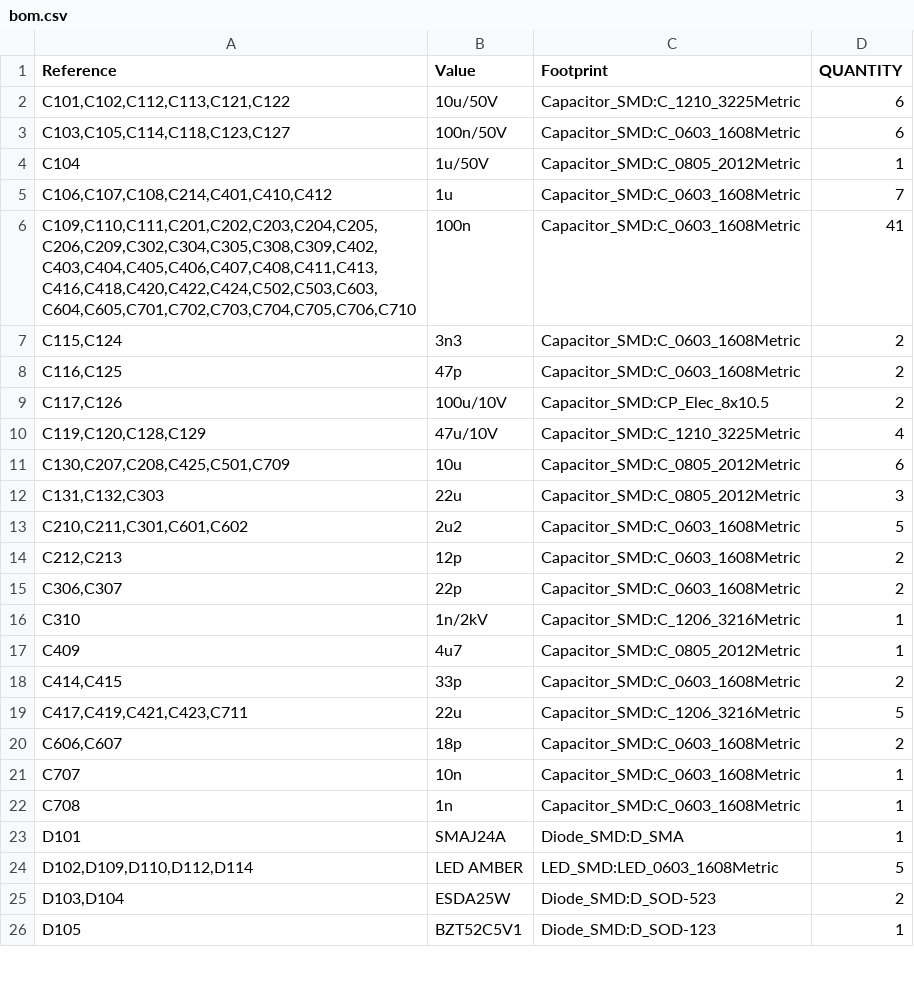
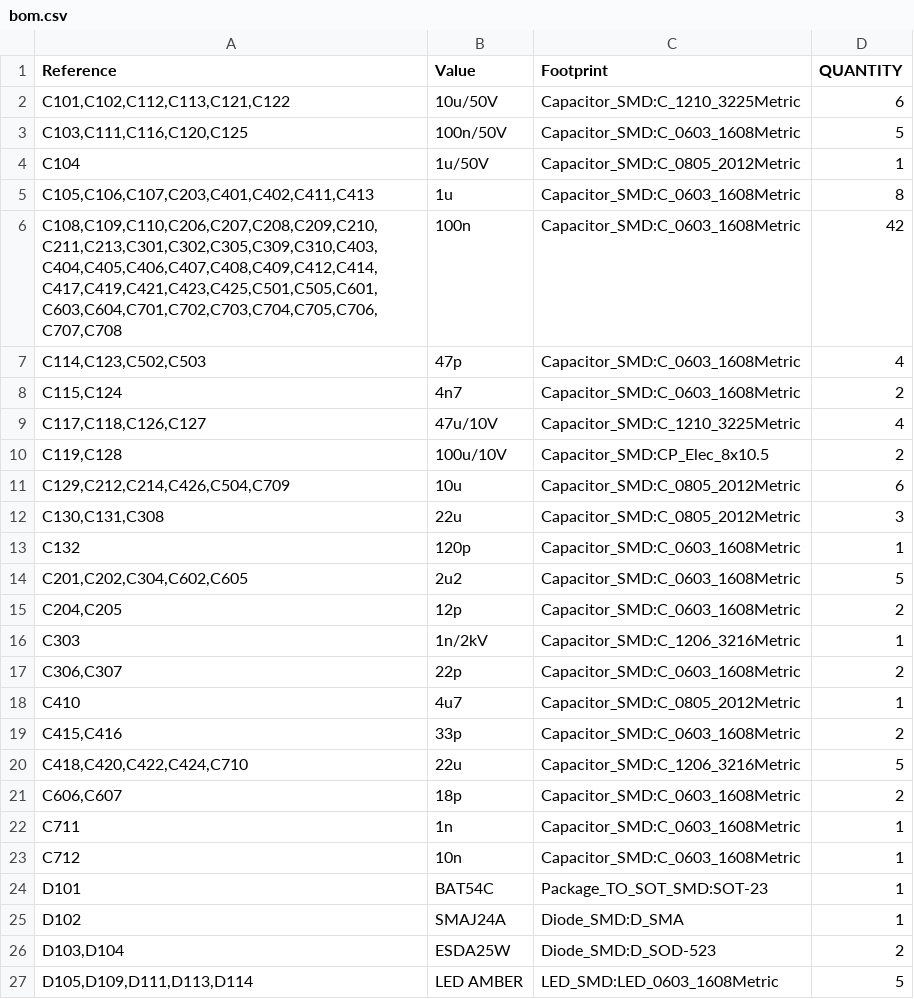
Before and after one commit to calicopizzadelivery/sbc-development-baseboard, a CSV file: hardware/kicad/sbc-baseboard/bom.csv, drawn as a sheet; only a part is shown; the diff covers the shown part only.

```diff
--- a/hardware/kicad/sbc-baseboard/bom.csv
+++ b/hardware/kicad/sbc-baseboard/bom.csv
@@ -2,25 +2,26 @@
 "C101,C102,C112,C113,C121,C122","10u/50V","Capacitor_SMD:C_1210_3225Metric","6"
-"C103,C105,C114,C118,C123,C127","100n/50V","Capacitor_SMD:C_0603_1608Metric","6"
+"C103,C111,C116,C120,C125","100n/50V","Capacitor_SMD:C_0603_1608Metric","5"
 "C104","1u/50V","Capacitor_SMD:C_0805_2012Metric","1"
-"C106,C107,C108,C214,C401,C410,C412","1u","Capacitor_SMD:C_0603_1608Metric","7"
-"C109,C110,C111,C201,C202,C203,C204,C205,C206,C209,C302,C304,C305,C308,C309,C402,C403,C404,C405,C406,C407,C408,C411,C413,C416,C418,C420,C422,C424,C502,C503,C603,C604,C605,C701,C702,C703,C704,C705,C706,C710","100n","Capacitor_SMD:C_0603_1608Metric","41"
-"C115,C124","3n3","Capacitor_SMD:C_0603_1608Metric","2"
-"C116,C125","47p","Capacitor_SMD:C_0603_1608Metric","2"
-"C117,C126","100u/10V","Capacitor_SMD:CP_Elec_8x10.5","2"
-"C119,C120,C128,C129","47u/10V","Capacitor_SMD:C_1210_3225Metric","4"
-"C130,C207,C208,C425,C501,C709","10u","Capacitor_SMD:C_0805_2012Metric","6"
-"C131,C132,C303","22u","Capacitor_SMD:C_0805_2012Metric","3"
-"C210,C211,C301,C601,C602","2u2","Capacitor_SMD:C_0603_1608Metric","5"
-"C212,C213","12p","Capacitor_SMD:C_0603_1608Metric","2"
+"C105,C106,C107,C203,C401,C402,C411,C413","1u","Capacitor_SMD:C_0603_1608Metric","8"
+"C108,C109,C110,C206,C207,C208,C209,C210,C211,C213,C301,C302,C305,C309,C310,C403,C404,C405,C406,C407,C408,C409,C412,C414,C417,C419,C421,C423,C425,C501,C505,C601,C603,C604,C701,C702,C703,C704,C705,C706,C707,C708","100n","Capacitor_SMD:C_0603_1608Metric","42"
+"C114,C123,C502,C503","47p","Capacitor_SMD:C_0603_1608Metric","4"
+"C115,C124","4n7","Capacitor_SMD:C_0603_1608Metric","2"
+"C117,C118,C126,C127","47u/10V","Capacitor_SMD:C_1210_3225Metric","4"
+"C119,C128","100u/10V","Capacitor_SMD:CP_Elec_8x10.5","2"
+"C129,C212,C214,C426,C504,C709","10u","Capacitor_SMD:C_0805_2012Metric","6"
+"C130,C131,C308","22u","Capacitor_SMD:C_0805_2012Metric","3"
+"C132","120p","Capacitor_SMD:C_0603_1608Metric","1"
+"C201,C202,C304,C602,C605","2u2","Capacitor_SMD:C_0603_1608Metric","5"
+"C204,C205","12p","Capacitor_SMD:C_0603_1608Metric","2"
+"C303","1n/2kV","Capacitor_SMD:C_1206_3216Metric","1"
 "C306,C307","22p","Capacitor_SMD:C_0603_1608Metric","2"
-"C310","1n/2kV","Capacitor_SMD:C_1206_3216Metric","1"
-"C409","4u7","Capacitor_SMD:C_0805_2012Metric","1"
-"C414,C415","33p","Capacitor_SMD:C_0603_1608Metric","2"
-"C417,C419,C421,C423,C711","22u","Capacitor_SMD:C_1206_3216Metric","5"
+"C410","4u7","Capacitor_SMD:C_0805_2012Metric","1"
+"C415,C416","33p","Capacitor_SMD:C_0603_1608Metric","2"
+"C418,C420,C422,C424,C710","22u","Capacitor_SMD:C_1206_3216Metric","5"
 "C606,C607","18p","Capacitor_SMD:C_0603_1608Metric","2"
-"C707","10n","Capacitor_SMD:C_0603_1608Metric","1"
-"C708","1n","Capacitor_SMD:C_0603_1608Metric","1"
-"D101","SMAJ24A","Diode_SMD:D_SMA","1"
-"D102,D109,D110,D112,D114","LED AMBER","LED_SMD:LED_0603_1608Metric","5"
+"C711","1n","Capacitor_SMD:C_0603_1608Metric","1"
+"C712","10n","Capacitor_SMD:C_0603_1608Metric","1"
+"D101","BAT54C","Package_TO_SOT_SMD:SOT-23","1"
+"D102","SMAJ24A","Diode_SMD:D_SMA","1"
 "D103,D104","ESDA25W","Diode_SMD:D_SOD-523","2"
-"D105","BZT52C5V1","Diode_SMD:D_SOD-123","1"
+"D105,D109,D111,D113,D114","LED AMBER","LED_SMD:LED_0603_1608Metric","5"
```
Also changed, not shown: 9 added rows, 10 removed rows and 37 edited cells elsewhere in this file, 16 other files.
